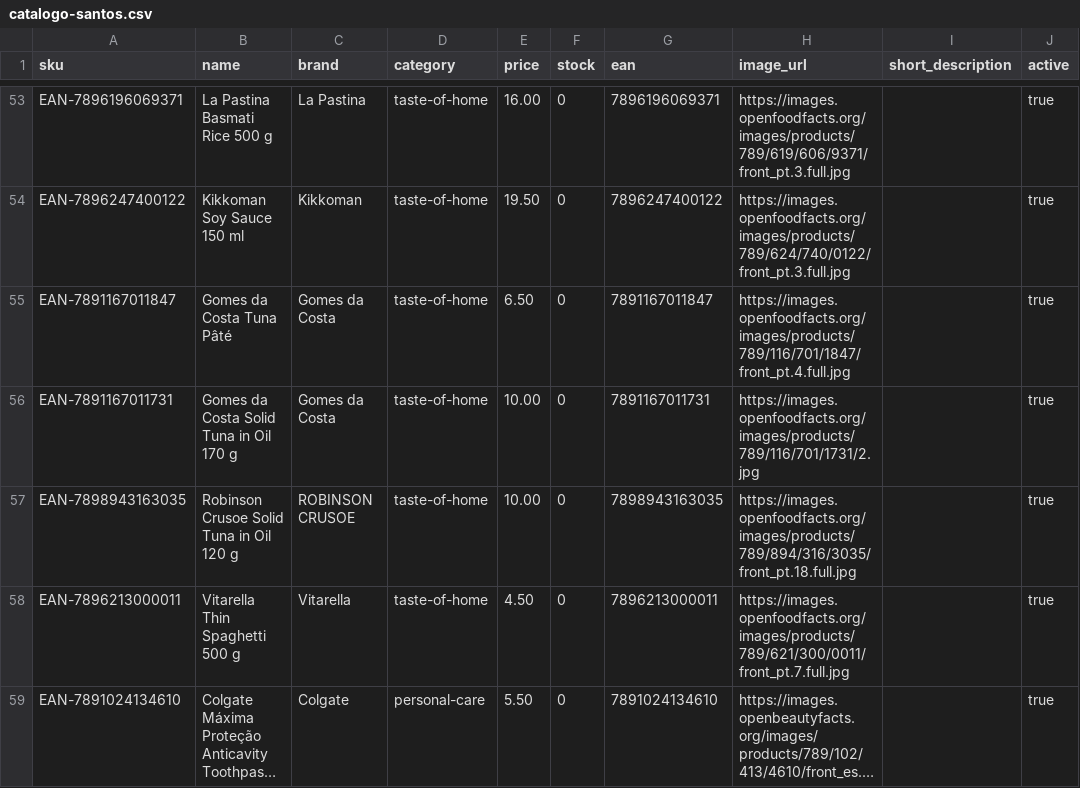
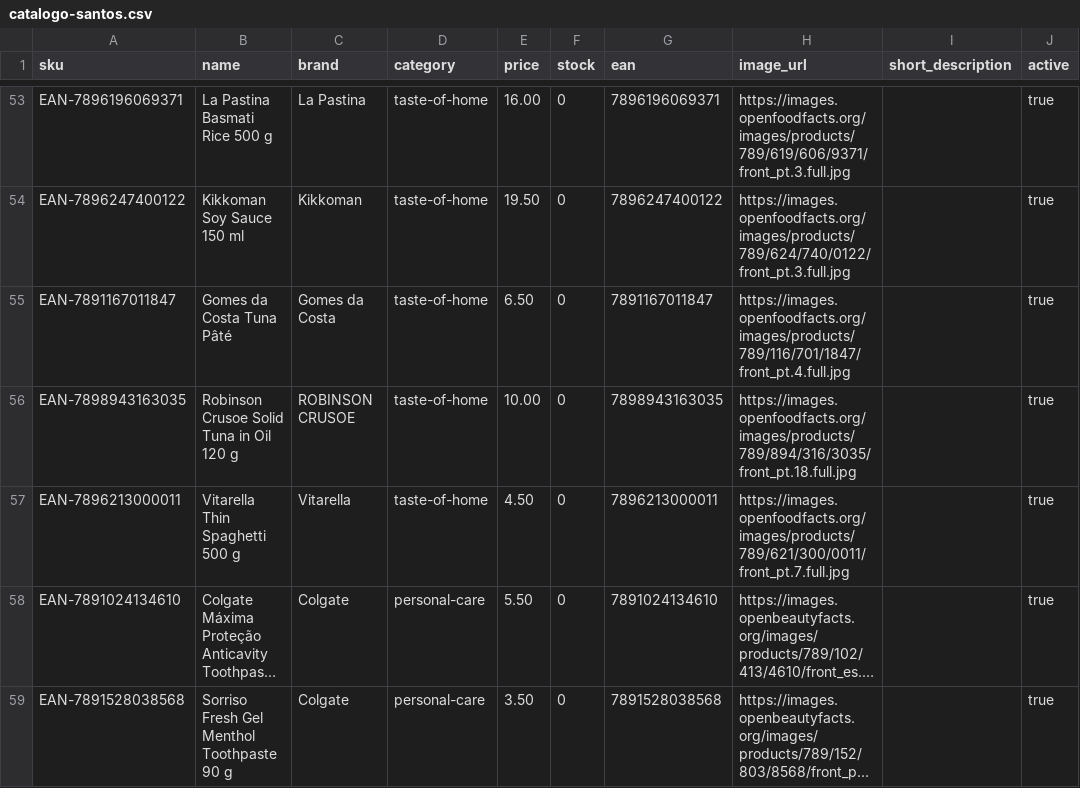
Before and after one commit to ghcastellano/mariners-supply-co, a CSV file: docs/catalogo-santos.csv, drawn as a sheet; only a part is shown, gaps mark what is left out; the shorter side is filled out with more unchanged rows; long unchanged cells end in ….

```diff
--- a/docs/catalogo-santos.csv
+++ b/docs/catalogo-santos.csv
@@ -55,3 +55,2 @@ EAN-7896247400122,Kikkoman Soy Sauce 150 ml,Kikkoman,taste-of-home,19.50,0,78962
 EAN-7891167011847,Gomes da Costa Tuna Pâté,Gomes da Costa,taste-of-home,6.50,0,7891167011847,https://images.openfoodfacts.org/images/products/789/116/701/1847/front_pt.4.full.jpg,,true
-EAN-7891167011731,Gomes da Costa Solid Tuna in Oil 170 g,Gomes da Costa,taste-of-home,10.00,0,7891167011731,https://images.openfoodfacts.org/images/products/789/116/701/1731/2.jpg,,true
 EAN-7898943163035,Robinson Crusoe Solid Tuna in Oil 120 g,ROBINSON CRUSOE,taste-of-home,10.00,0,7898943163035,https://images.openfoodfacts.org/images/products/789/894/316/3035/front_pt.18.full.jpg,,true
```
Also changed, not shown: docs/curadoria.csv, 6 other files.
